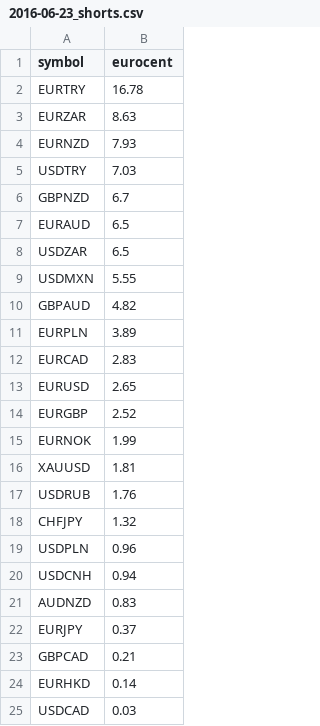
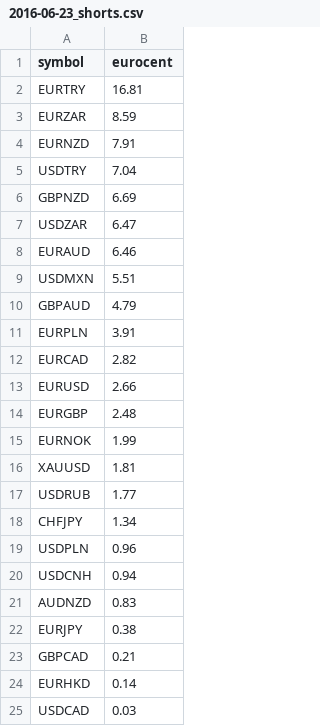
Before and after one commit to squarealot/squarealot.github.io, a CSV file: _data/swaps/2016-06-23_shorts.csv, drawn as a sheet.

```diff
--- a/_data/swaps/2016-06-23_shorts.csv
+++ b/_data/swaps/2016-06-23_shorts.csv
@@ -1,19 +1,19 @@
 symbol,eurocent
-EURTRY,16.78
-EURZAR,8.63
-EURNZD,7.93
-USDTRY,7.03
-GBPNZD,6.7
-EURAUD,6.5
-USDZAR,6.5
-USDMXN,5.55
-GBPAUD,4.82
-EURPLN,3.89
-EURCAD,2.83
-EURUSD,2.65
-EURGBP,2.52
+EURTRY,16.81
+EURZAR,8.59
+EURNZD,7.91
+USDTRY,7.04
+GBPNZD,6.69
+USDZAR,6.47
+EURAUD,6.46
+USDMXN,5.51
+GBPAUD,4.79
+EURPLN,3.91
+EURCAD,2.82
+EURUSD,2.66
+EURGBP,2.48
 EURNOK,1.99
 XAUUSD,1.81
-USDRUB,1.76
-CHFJPY,1.32
+USDRUB,1.77
+CHFJPY,1.34
 USDPLN,0.96
@@ -21,3 +21,3 @@ USDCNH,0.94
 AUDNZD,0.83
-EURJPY,0.37
+EURJPY,0.38
 GBPCAD,0.21
```
Also changed, not shown: _data/swaps/2016-06-23_longs.csv, 17 other files.
